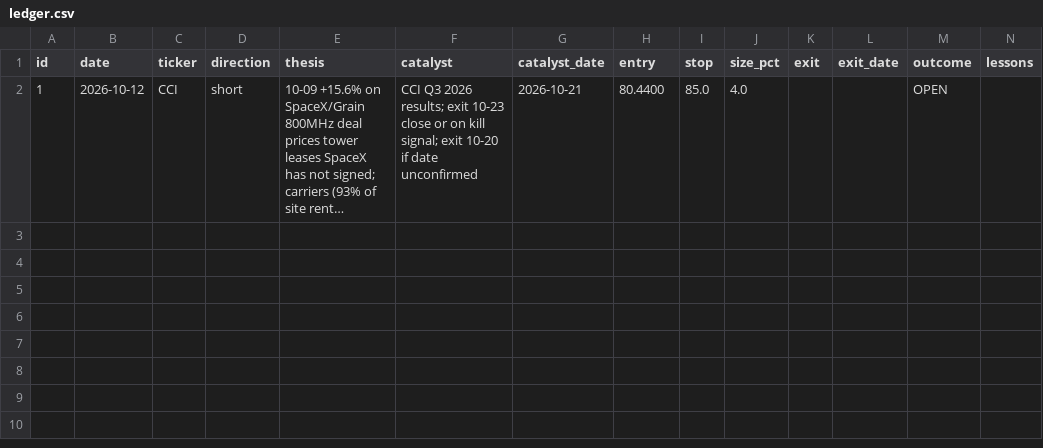
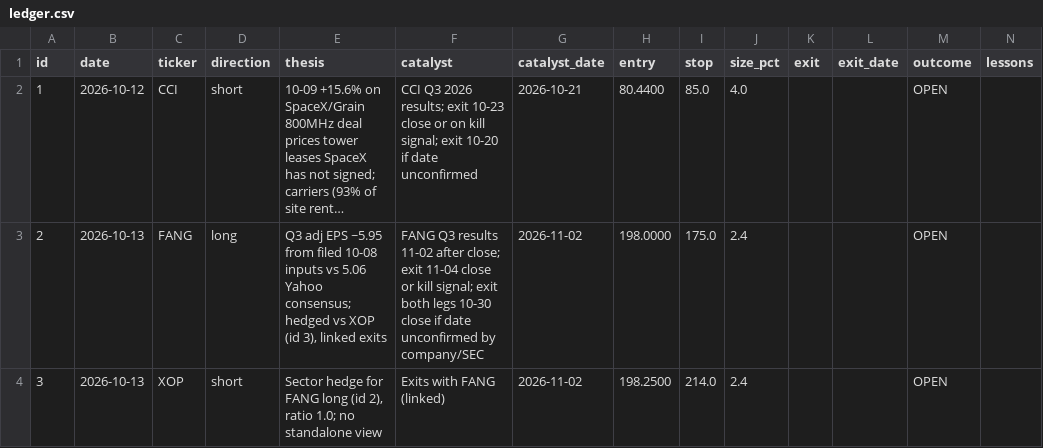
Before and after one commit to 86dyscvrh4-cyber/Citadel-Model, a CSV file: ledger.csv, drawn as a sheet; long unchanged cells end in …; the diff names each change by its address in the sheet, - before the commit and + after, or states it on an @@ line.

```diff
--- a/ledger.csv
+++ b/ledger.csv
+row 3: 2 | 2026-10-13 | FANG | long | Q3 adj EPS ~5.95 from filed 10-08 inputs vs 5.06 Yahoo consensus; hedged vs XOP (id 3), linked exits | FANG Q3 results 11-02 after close; exit 11-04 close or kill signal; exit both legs 10-30 close if date unconfirmed by company/SEC | 2026-11-02 | 198.0000 | 175.0 | 2.4 |  |  | OPEN
+row 4: 3 | 2026-10-13 | XOP | short | Sector hedge for FANG long (id 2), ratio 1.0; no standalone view | Exits with FANG (linked) | 2026-11-02 | 198.2500 | 214.0 | 2.4 |  |  | OPEN
```
Also changed, not shown: 5 other files.
